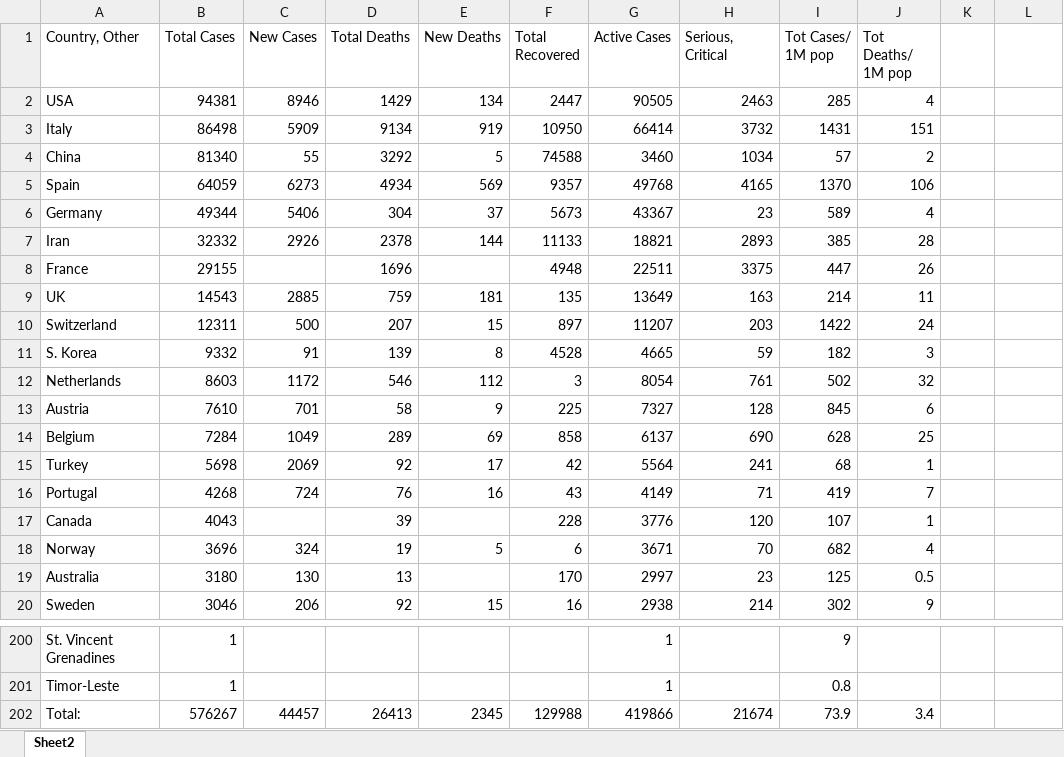
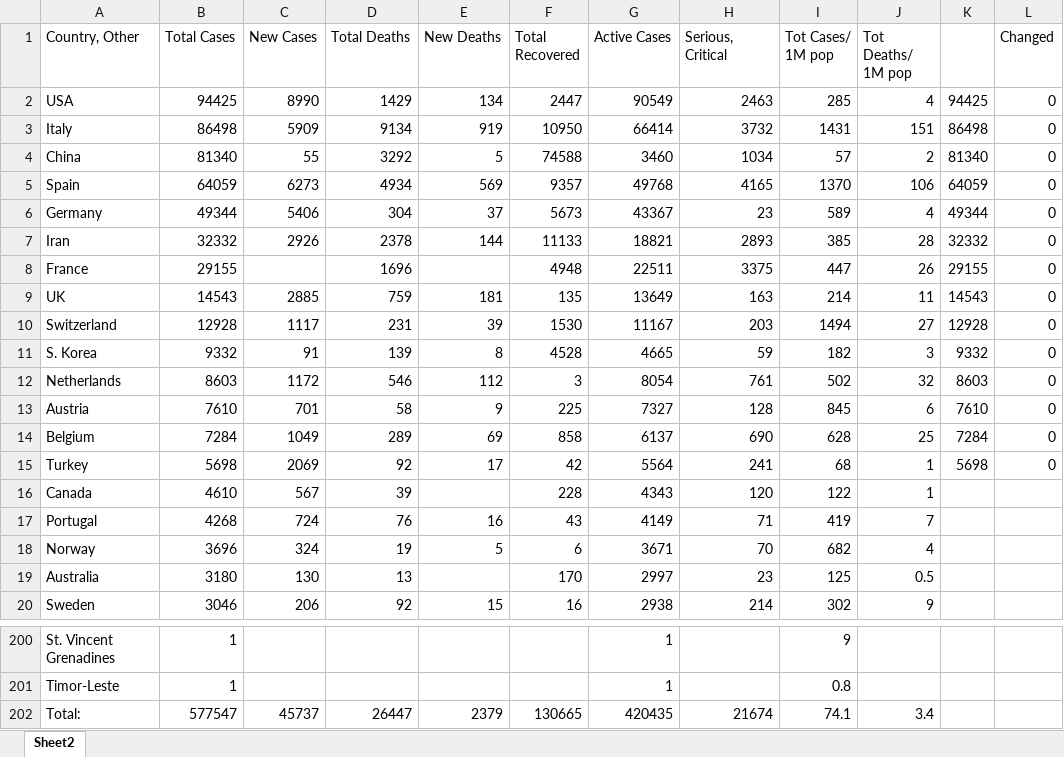
Before and after one commit to OQ2000/COVID-19-By-Country, an Excel workbook: Excel Daskboard/Testing/DataUpdating Testing/Excel Update Data Test.xlsx, sheet Sheet2, drawn as a sheet; only a part is shown, gaps mark what is left out; values as stored, in another font and other column widths than the file's, no borders; charts and pictures and table styles not drawn; removed rows and columns are numbered as before the commit, all else as after; the diff covers the shown part only; the diff names each change by its address in the sheet, - before the commit and + after, or states it on an @@ line.

```diff
--- a/Excel Daskboard/Testing/DataUpdating Testing/Excel Update Data Test.xlsx (sheet Sheet2)
+++ b/Excel Daskboard/Testing/DataUpdating Testing/Excel Update Data Test.xlsx (sheet Sheet2)
-L1: (empty)
+L1: Changed
-B2 (Total Cases): 94381
+B2 (Total Cases): 94425
-C2 (New Cases): 8946
+C2 (New Cases): 8990
-G2 (Active Cases): 90505
+G2 (Active Cases): 90549
-K2: (empty)
+K2: 94425
-L2:L15 (Changed): (empty)
+L2:L15 (Changed): 0
-K3: (empty)
+K3: 86498
-K4: (empty)
+K4: 81340
-K5: (empty)
+K5: 64059
-K6: (empty)
+K6: 49344
-K7: (empty)
+K7: 32332
-K8: (empty)
+K8: 29155
-K9: (empty)
+K9: 14543
-B10 (Total Cases): 12311
+B10 (Total Cases): 12928
-C10 (New Cases): 500
+C10 (New Cases): 1117
-D10 (Total Deaths): 207
+D10 (Total Deaths): 231
-E10 (New Deaths): 15
+E10 (New Deaths): 39
-F10 (Total Recovered): 897
+F10 (Total Recovered): 1530
-G10 (Active Cases): 11207
+G10 (Active Cases): 11167
-I10 (Tot Cases/ 1M pop): 1422
+I10 (Tot Cases/ 1M pop): 1494
-J10 (Tot Deaths/ 1M pop): 24
+J10 (Tot Deaths/ 1M pop): 27
-K10: (empty)
+K10: 12928
-K11: (empty)
+K11: 9332
-K12: (empty)
+K12: 8603
-K13: (empty)
+K13: 7610
-K14: (empty)
+K14: 7284
-K15: (empty)
+K15: 5698
+row 16: Canada | 4610 | 567 | 39 |  | 228 | 4343 | 120 | 122 | 1
-row 17: Canada | 4043 |  | 39 |  | 228 | 3776 | 120 | 107 | 1
-B202 (Total Cases): 576267
+B202 (Total Cases): 577547
-C202 (New Cases): 44457
+C202 (New Cases): 45737
-D202 (Total Deaths): 26413
+D202 (Total Deaths): 26447
-E202 (New Deaths): 2345
+E202 (New Deaths): 2379
-F202 (Total Recovered): 129988
+F202 (Total Recovered): 130665
-G202 (Active Cases): 419866
+G202 (Active Cases): 420435
-I202 (Tot Cases/ 1M pop): 73.9
+I202 (Tot Cases/ 1M pop): 74.1
```
Also changed, not shown: 1 added row, 1 removed row and 15 edited cells elsewhere in this sheet, charts or pictures, 1 other file.
